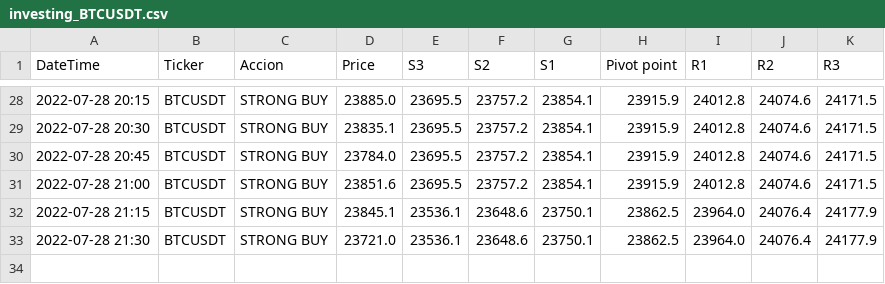
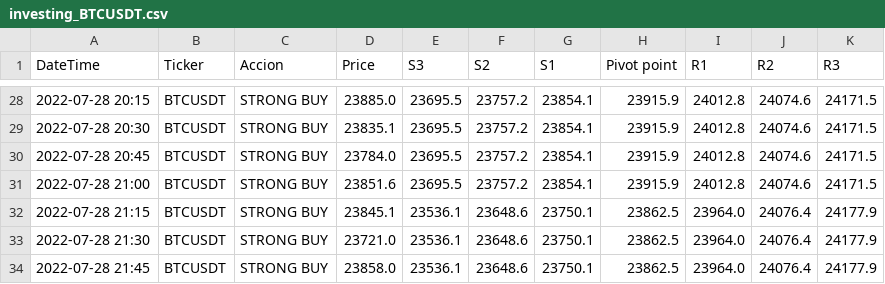
Before and after one commit to lbisaro/pythonTrade, a CSV file: webscraping/investing_BTCUSDT.csv, drawn as a sheet; only a part is shown, gaps mark what is left out.

```diff
--- a/webscraping/investing_BTCUSDT.csv
+++ b/webscraping/investing_BTCUSDT.csv
@@ -33 +33,2 @@ DateTime;Ticker;Accion;Price;S3;S2;S1;Pivot point;R1;R2;R3;
 2022-07-28 21:30;BTCUSDT;STRONG BUY;23721.0;23536.1;23648.6;23750.1;23862.5;23964.0;24076.4;24177.9;
+2022-07-28 21:45;BTCUSDT;STRONG BUY;23858.0;23536.1;23648.6;23750.1;23862.5;23964.0;24076.4;24177.9;
```
Also changed, not shown: webscraping/investing_ETHUSDT.csv, webscraping/tadingview_BTCUSDT.csv, 2 other files.
